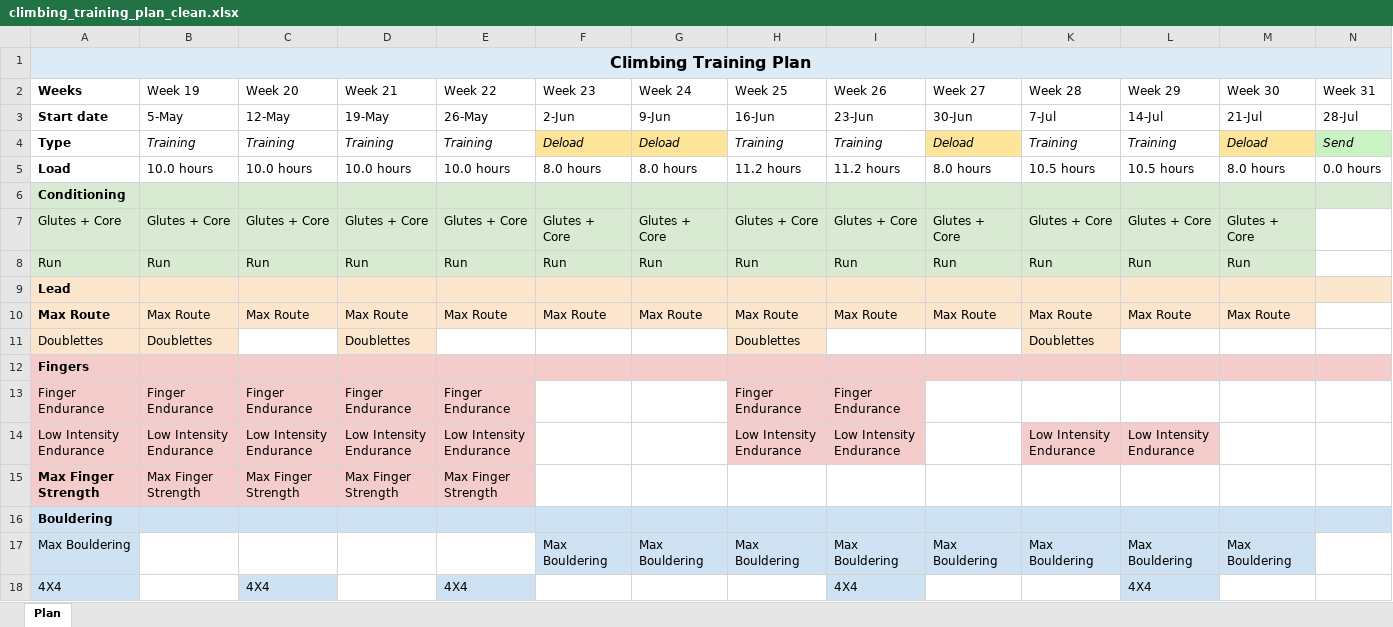
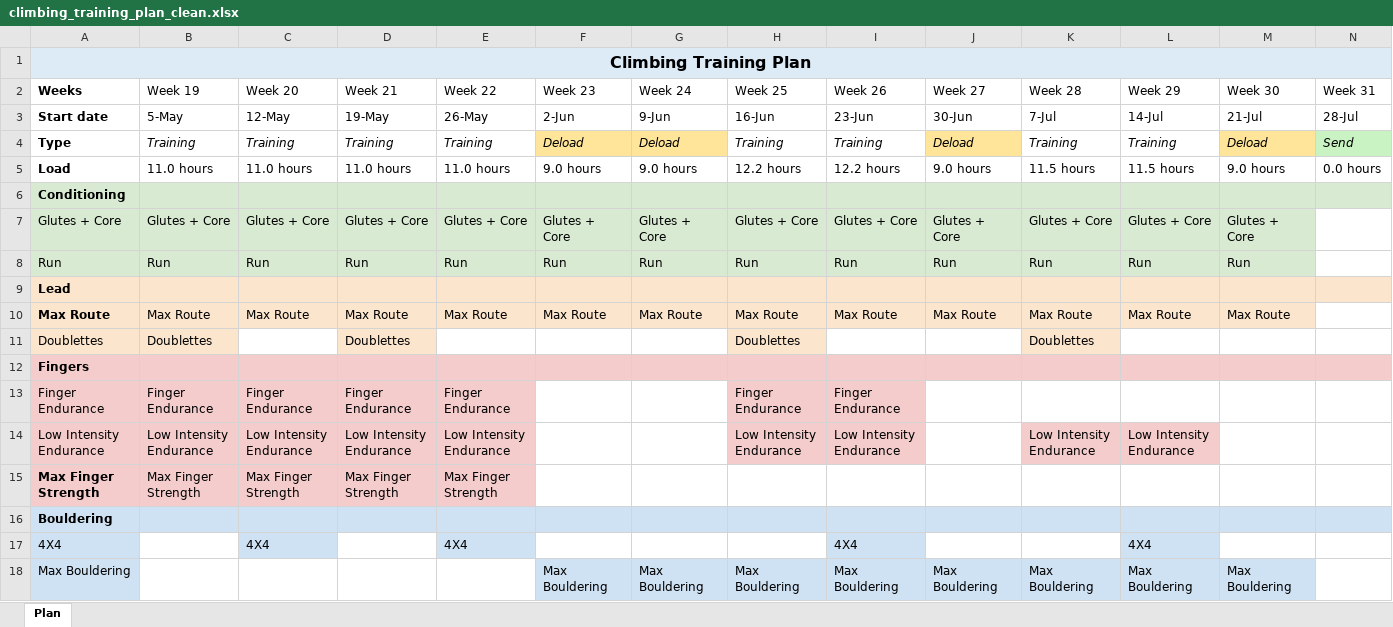
Before and after one commit to jboulanger91/climbing_plan, an Excel workbook: climbing_training_plan_clean.xlsx, sheet Plan, drawn as a sheet; only a part is shown; values as stored, in another font and other column widths than the file's, no borders; the diff names each change by its address in the sheet, - before the commit and + after, or states it on an @@ line.

Commit message:
merged ics and xlsx

```diff
--- a/climbing_training_plan_clean.xlsx (sheet Plan)
+++ b/climbing_training_plan_clean.xlsx (sheet Plan)
-B5 (Week 19): 10.0 hours
+B5 (Week 19): 11.0 hours
-C5 (Week 20): 10.0 hours
+C5 (Week 20): 11.0 hours
-D5 (Week 21): 10.0 hours
+D5 (Week 21): 11.0 hours
-E5 (Week 22): 10.0 hours
+E5 (Week 22): 11.0 hours
-F5 (Week 23): 8.0 hours
+F5 (Week 23): 9.0 hours
-G5 (Week 24): 8.0 hours
+G5 (Week 24): 9.0 hours
-H5 (Week 25): 11.2 hours
+H5 (Week 25): 12.2 hours
-I5 (Week 26): 11.2 hours
+I5 (Week 26): 12.2 hours
-J5 (Week 27): 8.0 hours
+J5 (Week 27): 9.0 hours
-K5 (Week 28): 10.5 hours
+K5 (Week 28): 11.5 hours
-L5 (Week 29): 10.5 hours
+L5 (Week 29): 11.5 hours
-M5 (Week 30): 8.0 hours
+M5 (Week 30): 9.0 hours
@@ row 18 moved to row 17: 4X4 @@
```
Also changed, not shown: 7 other files.
